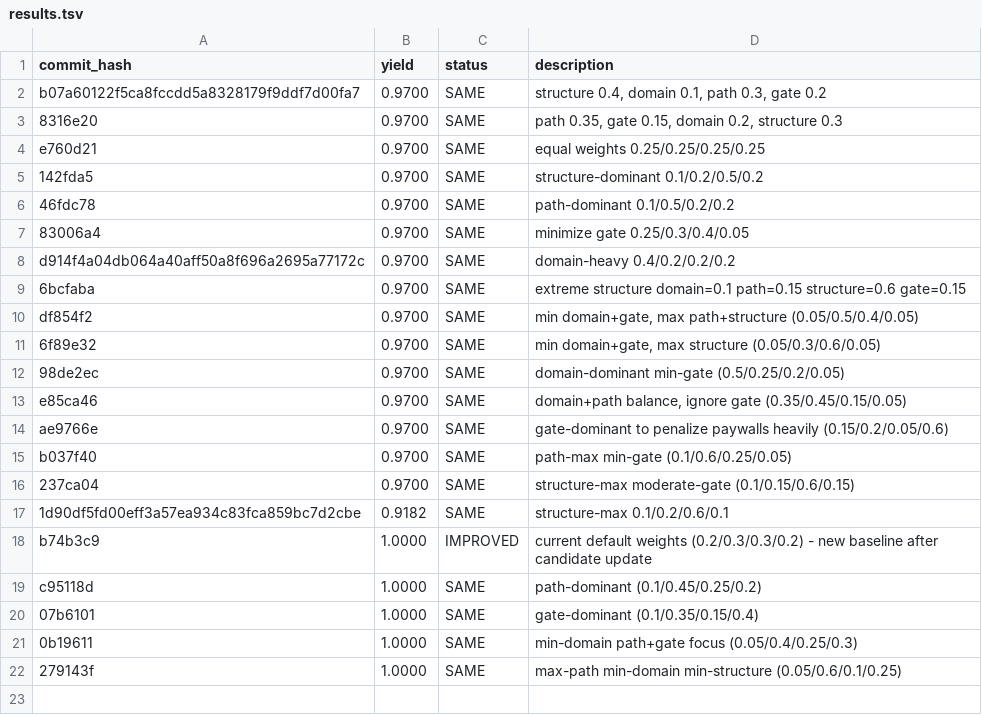
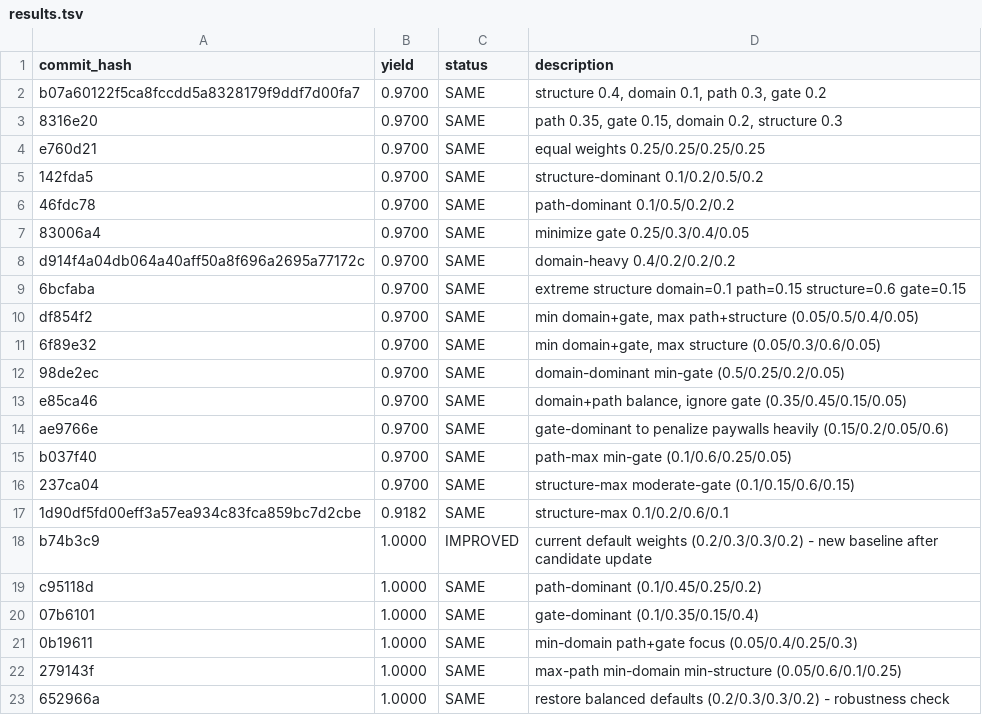
Before and after one commit to chengli1986/hedge-fund-research, a TSV file: autoresearch/results.tsv, drawn as a sheet.

```diff
--- a/autoresearch/results.tsv
+++ b/autoresearch/results.tsv
@@ -22 +22,2 @@ c95118d	1.0000	SAME	path-dominant (0.1/0.45/0.25/0.2)
 279143f	1.0000	SAME	max-path min-domain min-structure (0.05/0.6/0.1/0.25)
+652966a	1.0000	SAME	restore balanced defaults (0.2/0.3/0.3/0.2) - robustness check
```
Also changed, not shown: 1 other file.
